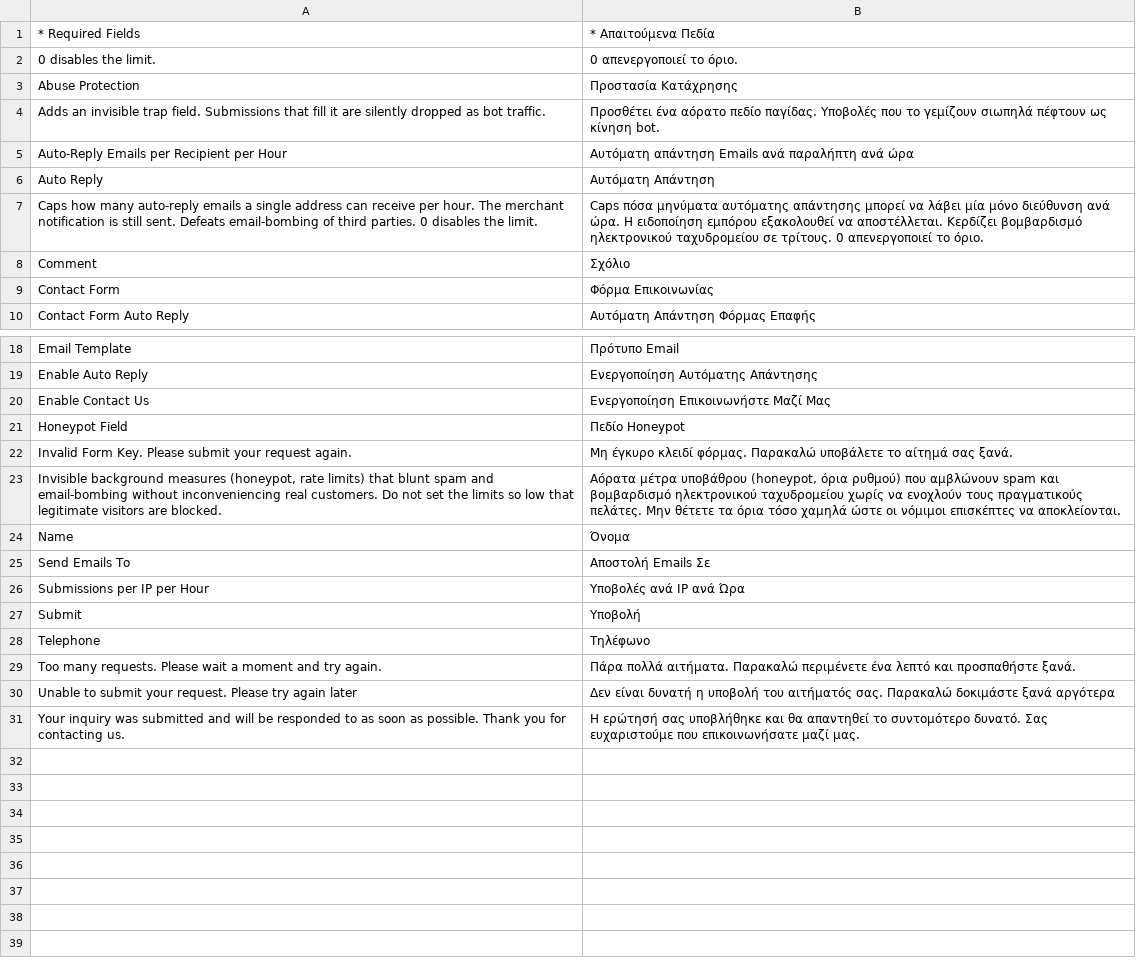
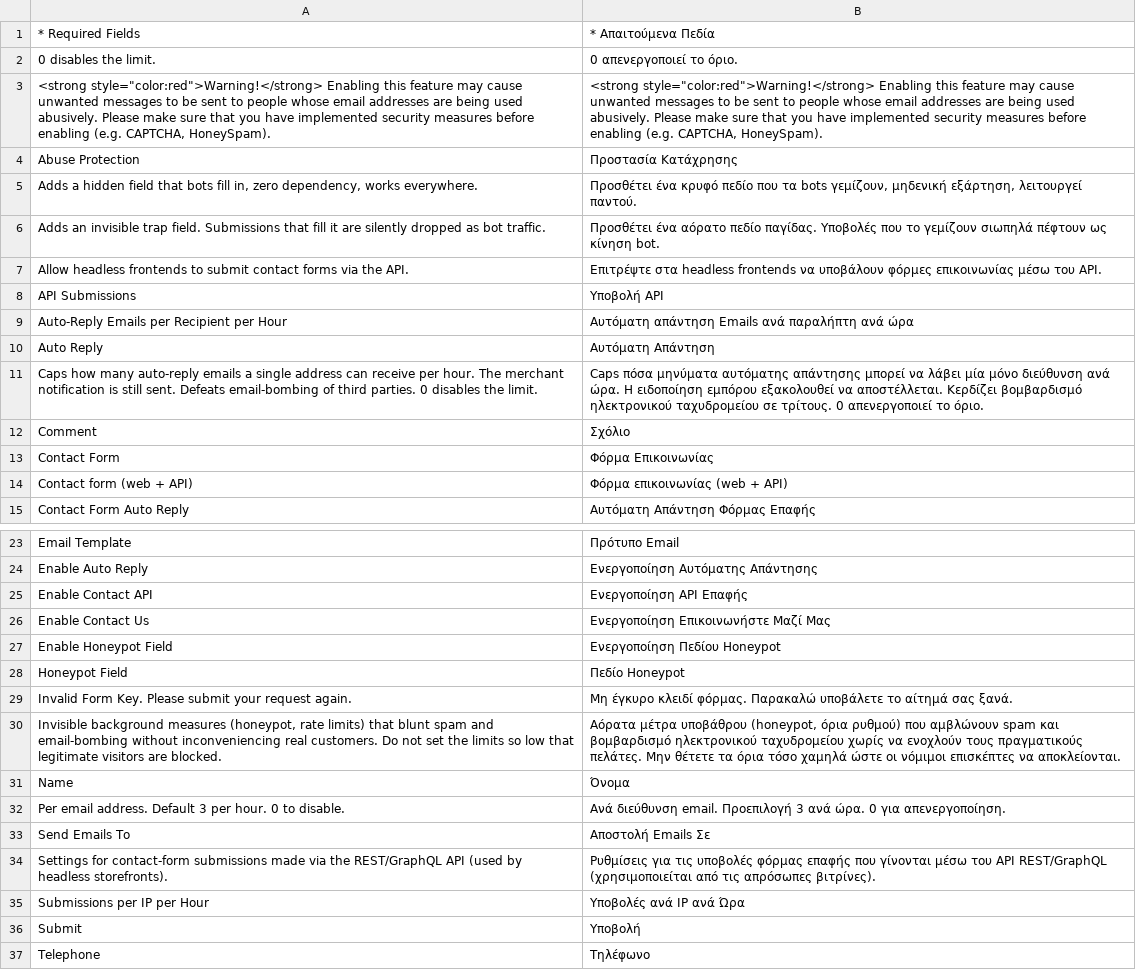
Before and after one commit to MahoCommerce/maho-language-el_GR, a CSV file: app/locale/el_GR/Mage_Contacts.csv, drawn as a sheet; only a part is shown, gaps mark what is left out; the shorter side is filled out with more unchanged rows; the diff names each change by its address in the sheet, - before the commit and + after, or states it on an @@ line.

```diff
--- a/app/locale/el_GR/Mage_Contacts.csv
+++ b/app/locale/el_GR/Mage_Contacts.csv
+row 3: <strong style="color:red">Warning!</strong> Enabling this feature may cause unwanted messages to be sent to people whose email addresses are being used abusively. Please make sure that you have implemented security measures before enabling (e.g. CAPTCHA, HoneySpam). | <strong style="color:red">Warning!</strong> Enabling this feature may cause unwanted messages to be sent to people whose email addresses are being used abusively. Please make sure that you have implemented security measures before enabling (e.g. CAPTCHA, HoneySpam).
+row 5: Adds a hidden field that bots fill in, zero dependency, works everywhere. | Προσθέτει ένα κρυφό πεδίο που τα bots γεμίζουν, μηδενική εξάρτηση, λειτουργεί παντού.
+row 7: Allow headless frontends to submit contact forms via the API. | Επιτρέψτε στα headless frontends να υποβάλουν φόρμες επικοινωνίας μέσω του API.
+row 8: API Submissions | Υποβολή API
+row 14: Contact form (web + API) | Φόρμα επικοινωνίας (web + API)
+row 25: Enable Contact API | Ενεργοποίηση API Επαφής
+row 27: Enable Honeypot Field | Ενεργοποίηση Πεδίου Honeypot
+row 32: Per email address. Default 3 per hour. 0 to disable. | Ανά διεύθυνση email. Προεπιλογή 3 ανά ώρα. 0 για απενεργοποίηση.
+row 34: Settings for contact-form submissions made via the REST/GraphQL API (used by headless storefronts). | Ρυθμίσεις για τις υποβολές φόρμας επαφής που γίνονται μέσω του API REST/GraphQL (χρησιμοποιείται από τις απρόσωπες βιτρίνες).
```
Also changed, not shown: app/locale/el_GR/Mage_Api.csv, app/locale/el_GR/Mage_Catalog.csv, 12 other files.
